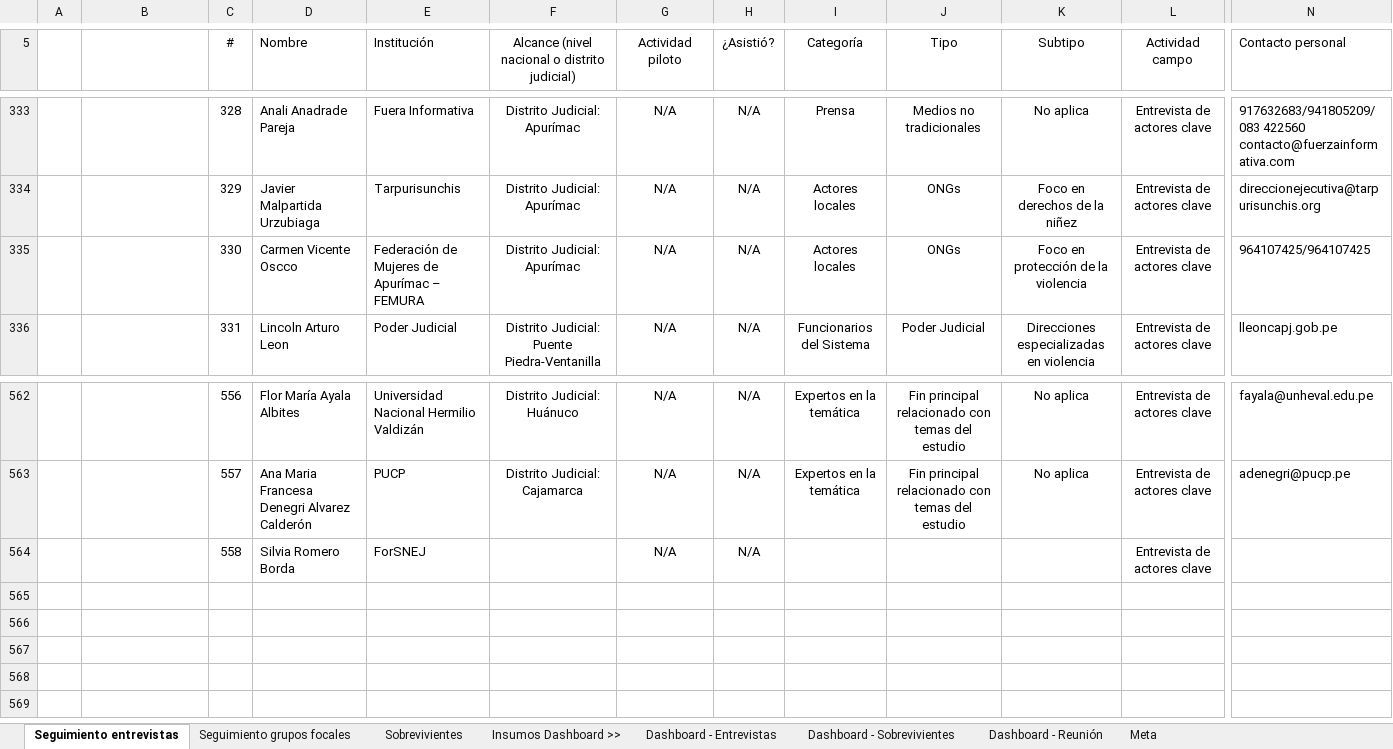
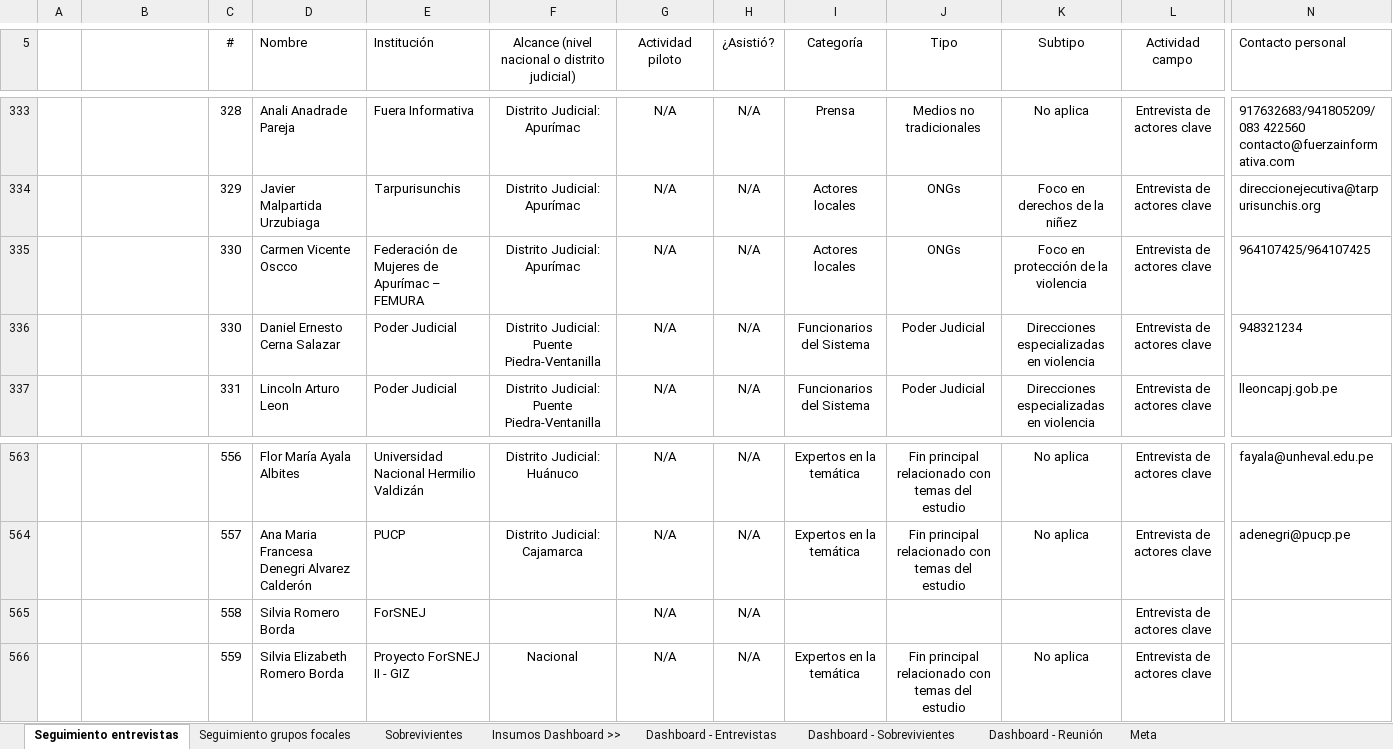
Before and after one commit to apmoncadaa-spec/dashboard-seguimiento-ijm, an Excel workbook: data/APOYO Consultoría - Dashboard - seguimiento piloto cuali.xlsx, sheet Seguimiento entrevistas, drawn as a sheet; only a part is shown, gaps mark what is left out; values as stored, in another font and other column widths than the file's, no borders; conditional formats not drawn; rows hold the shown columns only; the diff names each change by its address in the sheet, - before the commit and + after, or states it on an @@ line.

```diff
--- a/data/APOYO Consultoría - Dashboard - seguimiento piloto cuali.xlsx (sheet Seguimiento entrevistas)
+++ b/data/APOYO Consultoría - Dashboard - seguimiento piloto cuali.xlsx (sheet Seguimiento entrevistas)
+row 336:  | Distrito Judicial: Puente Piedra-Ventanilla | 330 | Daniel Ernesto Cerna Salazar | Poder Judicial | Distrito Judicial: Puente Piedra-Ventanilla | N/A | N/A | Funcionarios del Sistema | Poder Judicial | Direcciones especializadas en violencia | Entrevista de actores clave | 948321234
+row 566:  | Nacional | 559 | Silvia Elizabeth Romero Borda | Proyecto ForSNEJ II - GIZ | Nacional | N/A | N/A | Expertos en la temática | Fin principal relacionado con temas del estudio | No aplica | Entrevista de actores clave
```
Also changed, not shown: 8 other files.
